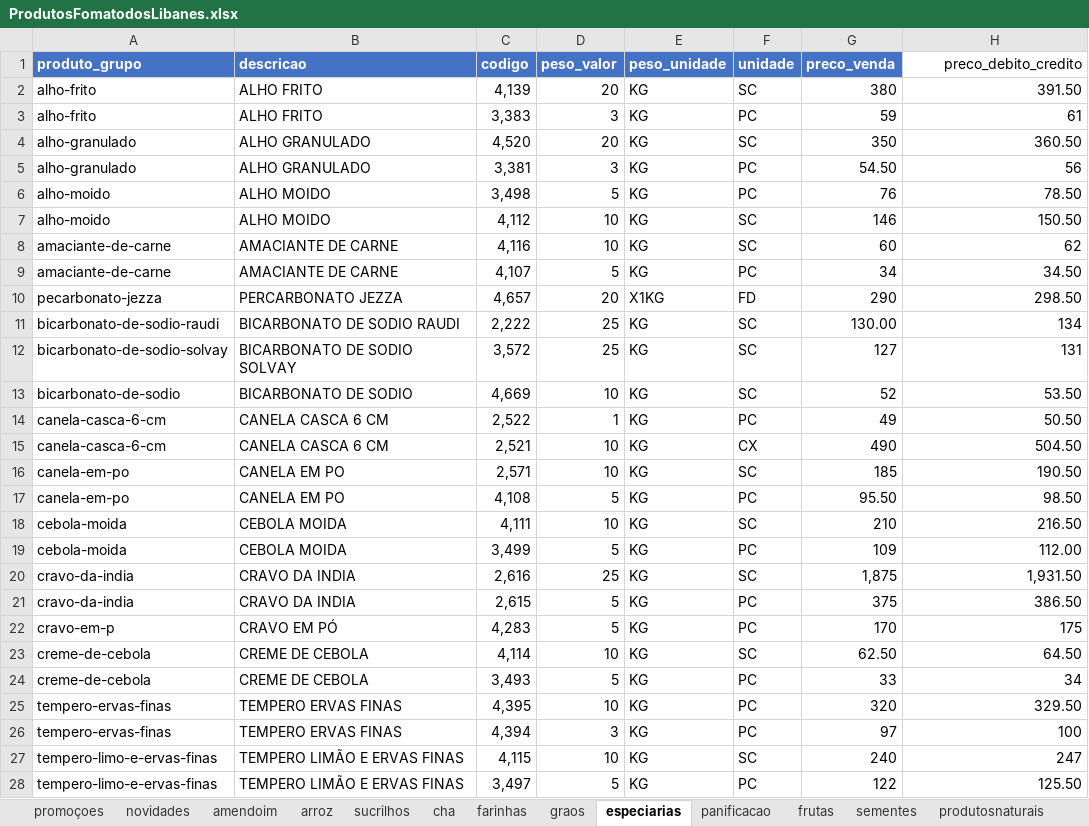
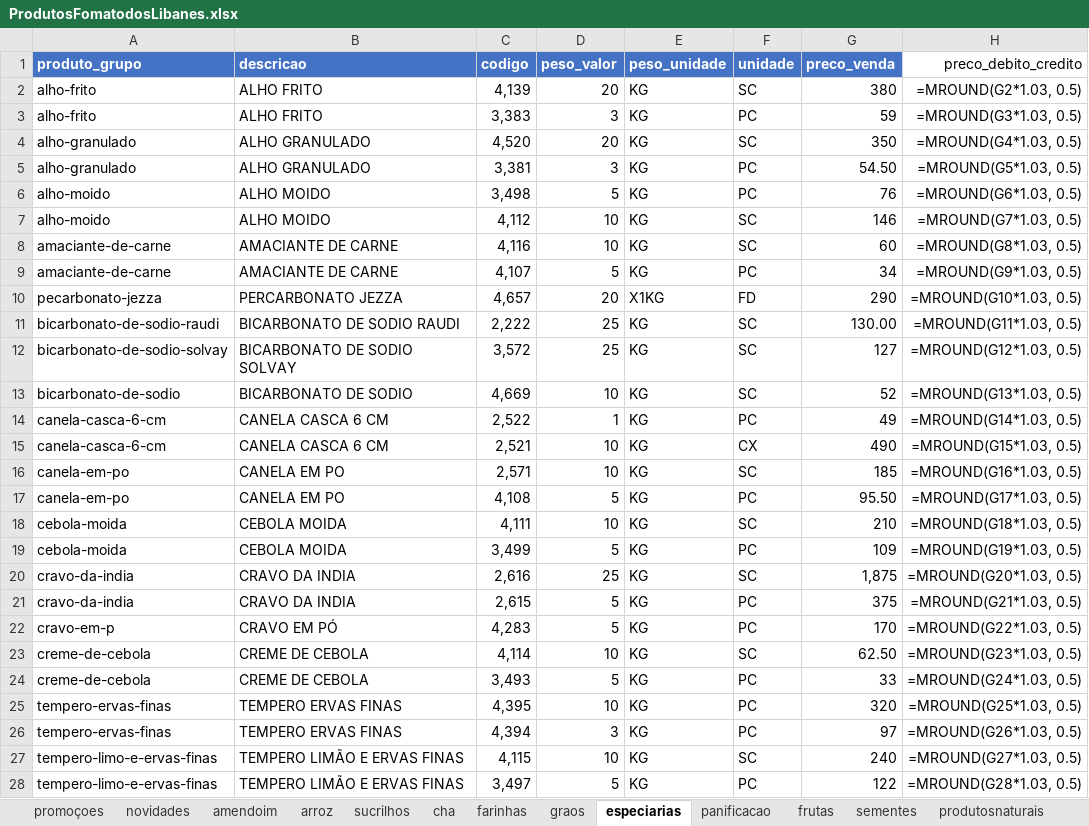
Before and after one commit to MuriloBastos6/produtos-libanes, an Excel workbook: data/ProdutosFomatodosLibanes.xlsx, sheet especiarias, drawn as a sheet; only a part is shown; values as stored, in another font and other column widths than the file's, no borders; formulas without a stored value are shown as written; the diff covers the shown part only; the diff names each change by its address in the sheet, - before the commit and + after, or states it on an @@ line.

```diff
--- a/data/ProdutosFomatodosLibanes.xlsx (sheet especiarias)
+++ b/data/ProdutosFomatodosLibanes.xlsx (sheet especiarias)
-H2 (preco_debito_credito): 391.50
+H2 (preco_debito_credito): =MROUND(G2*1.03, 0.5)
-H3 (preco_debito_credito): 61
+H3 (preco_debito_credito): =MROUND(G3*1.03, 0.5)
-H4 (preco_debito_credito): 360.50
+H4 (preco_debito_credito): =MROUND(G4*1.03, 0.5)
-H5 (preco_debito_credito): 56
+H5 (preco_debito_credito): =MROUND(G5*1.03, 0.5)
-H6 (preco_debito_credito): 78.50
+H6 (preco_debito_credito): =MROUND(G6*1.03, 0.5)
-H7 (preco_debito_credito): 150.50
+H7 (preco_debito_credito): =MROUND(G7*1.03, 0.5)
-H8 (preco_debito_credito): 62
+H8 (preco_debito_credito): =MROUND(G8*1.03, 0.5)
-H9 (preco_debito_credito): 34.50
+H9 (preco_debito_credito): =MROUND(G9*1.03, 0.5)
-H10 (preco_debito_credito): 298.50
+H10 (preco_debito_credito): =MROUND(G10*1.03, 0.5)
-H11 (preco_debito_credito): 134
+H11 (preco_debito_credito): =MROUND(G11*1.03, 0.5)
-H12 (preco_debito_credito): 131
+H12 (preco_debito_credito): =MROUND(G12*1.03, 0.5)
-H13 (preco_debito_credito): 53.50
+H13 (preco_debito_credito): =MROUND(G13*1.03, 0.5)
-H14 (preco_debito_credito): 50.50
+H14 (preco_debito_credito): =MROUND(G14*1.03, 0.5)
-H15 (preco_debito_credito): 504.50
+H15 (preco_debito_credito): =MROUND(G15*1.03, 0.5)
-H16 (preco_debito_credito): 190.50
+H16 (preco_debito_credito): =MROUND(G16*1.03, 0.5)
-H17 (preco_debito_credito): 98.50
+H17 (preco_debito_credito): =MROUND(G17*1.03, 0.5)
-H18 (preco_debito_credito): 216.50
+H18 (preco_debito_credito): =MROUND(G18*1.03, 0.5)
-H19 (preco_debito_credito): 112.00
+H19 (preco_debito_credito): =MROUND(G19*1.03, 0.5)
-H20 (preco_debito_credito): 1,931.50
+H20 (preco_debito_credito): =MROUND(G20*1.03, 0.5)
-H21 (preco_debito_credito): 386.50
+H21 (preco_debito_credito): =MROUND(G21*1.03, 0.5)
-H22 (preco_debito_credito): 175
+H22 (preco_debito_credito): =MROUND(G22*1.03, 0.5)
-H23 (preco_debito_credito): 64.50
+H23 (preco_debito_credito): =MROUND(G23*1.03, 0.5)
-H24 (preco_debito_credito): 34
+H24 (preco_debito_credito): =MROUND(G24*1.03, 0.5)
-H25 (preco_debito_credito): 329.50
+H25 (preco_debito_credito): =MROUND(G25*1.03, 0.5)
-H26 (preco_debito_credito): 100
+H26 (preco_debito_credito): =MROUND(G26*1.03, 0.5)
-H27 (preco_debito_credito): 247
+H27 (preco_debito_credito): =MROUND(G27*1.03, 0.5)
-H28 (preco_debito_credito): 125.50
+H28 (preco_debito_credito): =MROUND(G28*1.03, 0.5)
```
Also changed, not shown: 88 edited cells elsewhere in this sheet, sheet produtosnaturais, sheet doces, sheet graos, sheet amendoim, sheet cha, sheet farinhas, 11 more sheets, 2 other files.
